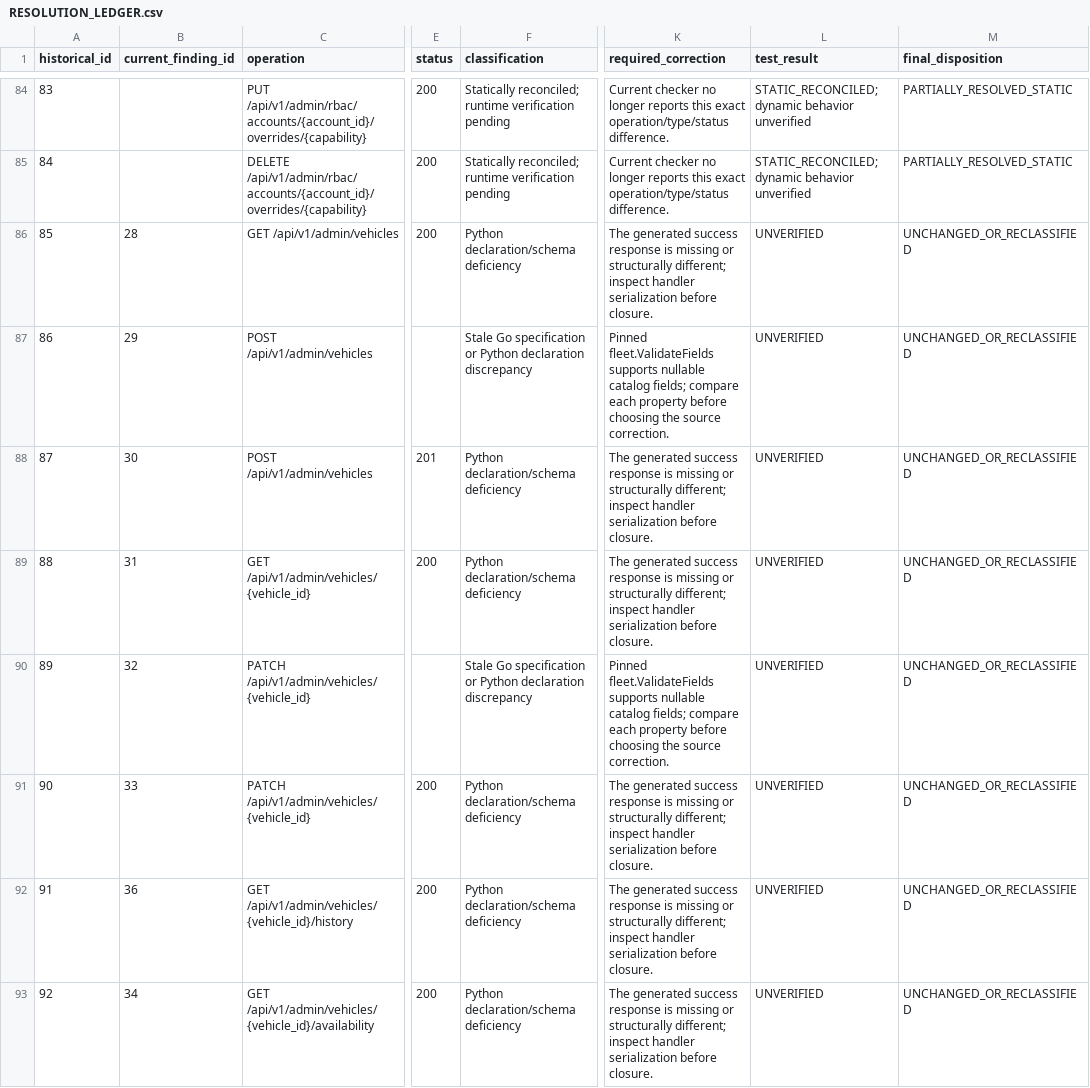
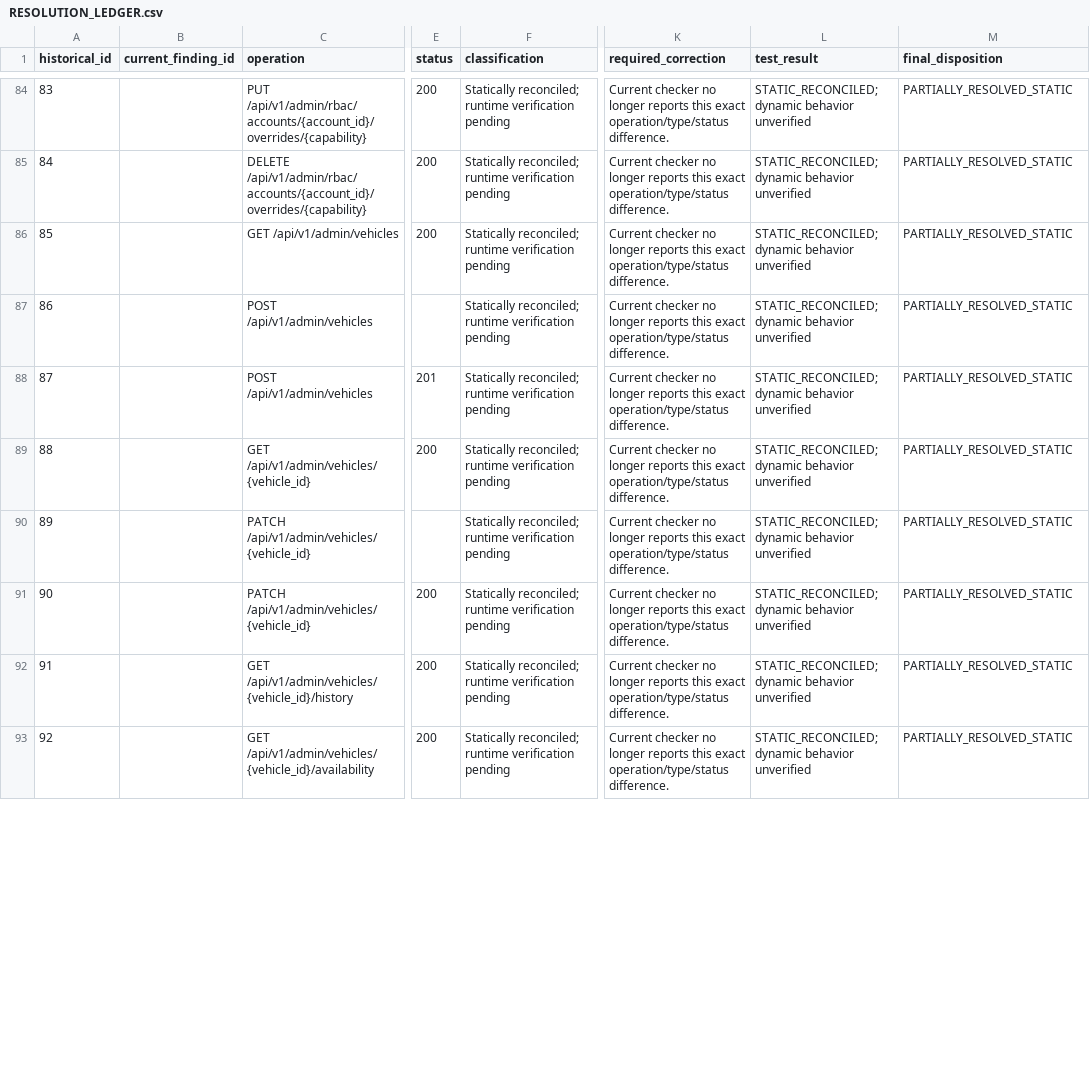
Before and after one commit to Transmogriffy-Global-Private-Limited/evcowbbe, a CSV file: docs/verification/go-python-parity-20261102/RESOLUTION_LEDGER.csv, drawn as a sheet; only a part is shown, gaps mark what is left out; the diff covers the shown part only; the diff names each change by its address in the sheet, - before the commit and + after, or states it on an @@ line.

Commit message:
checkpoint: Go to Django static parity 82 operations 0 findings

```diff
--- a/docs/verification/go-python-parity-20261102/RESOLUTION_LEDGER.csv
+++ b/docs/verification/go-python-parity-20261102/RESOLUTION_LEDGER.csv
-B86 (current_finding_id): 28
+B86 (current_finding_id): (empty)
-F86 (classification): Python declaration/schema deficiency
+F86 (classification): Statically reconciled; runtime verification pending
-K86 (required_correction): The generated success response is missing or structurally different; inspect handler serialization before closure.
+K86 (required_correction): Current checker no longer reports this exact operation/type/status difference.
-L86:L93 (test_result): UNVERIFIED
+L86:L93 (test_result): STATIC_RECONCILED; dynamic behavior unverified
-M86:M93 (final_disposition): UNCHANGED_OR_RECLASSIFIED
+M86:M93 (final_disposition): PARTIALLY_RESOLVED_STATIC
-B87 (current_finding_id): 29
+B87 (current_finding_id): (empty)
-F87 (classification): Stale Go specification or Python declaration discrepancy
+F87 (classification): Statically reconciled; runtime verification pending
-K87 (required_correction): Pinned fleet.ValidateFields supports nullable catalog fields; compare each property before choosing the source correction.
+K87 (required_correction): Current checker no longer reports this exact operation/type/status difference.
-B88 (current_finding_id): 30
+B88 (current_finding_id): (empty)
-F88:F89 (classification): Python declaration/schema deficiency
+F88:F89 (classification): Statically reconciled; runtime verification pending
-K88:K89 (required_correction): The generated success response is missing or structurally different; inspect handler serialization before closure.
+K88:K89 (required_correction): Current checker no longer reports this exact operation/type/status difference.
-B89 (current_finding_id): 31
+B89 (current_finding_id): (empty)
-B90 (current_finding_id): 32
+B90 (current_finding_id): (empty)
-F90 (classification): Stale Go specification or Python declaration discrepancy
+F90 (classification): Statically reconciled; runtime verification pending
-K90 (required_correction): Pinned fleet.ValidateFields supports nullable catalog fields; compare each property before choosing the source correction.
+K90 (required_correction): Current checker no longer reports this exact operation/type/status difference.
-B91 (current_finding_id): 33
+B91 (current_finding_id): (empty)
-F91:F93 (classification): Python declaration/schema deficiency
+F91:F93 (classification): Statically reconciled; runtime verification pending
-K91:K93 (required_correction): The generated success response is missing or structurally different; inspect handler serialization before closure.
+K91:K93 (required_correction): Current checker no longer reports this exact operation/type/status difference.
-B92 (current_finding_id): 36
+B92 (current_finding_id): (empty)
-B93 (current_finding_id): 34
+B93 (current_finding_id): (empty)
```
Also changed, not shown: 145 edited cells elsewhere in this file, 21 other files.
